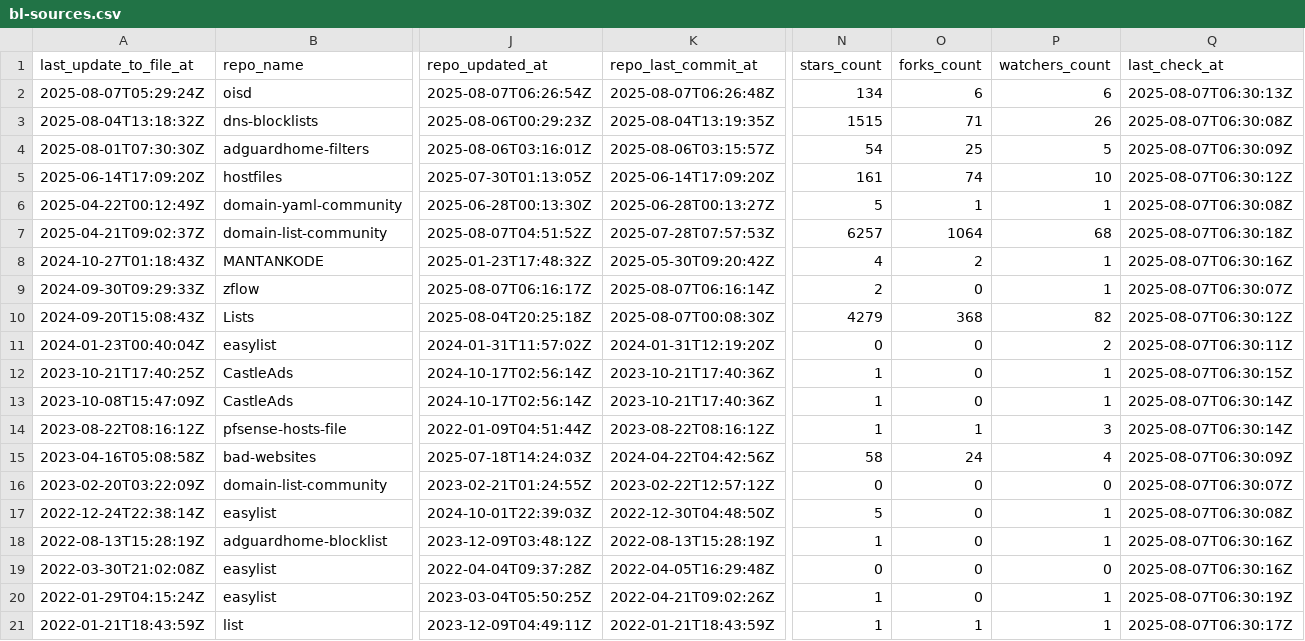
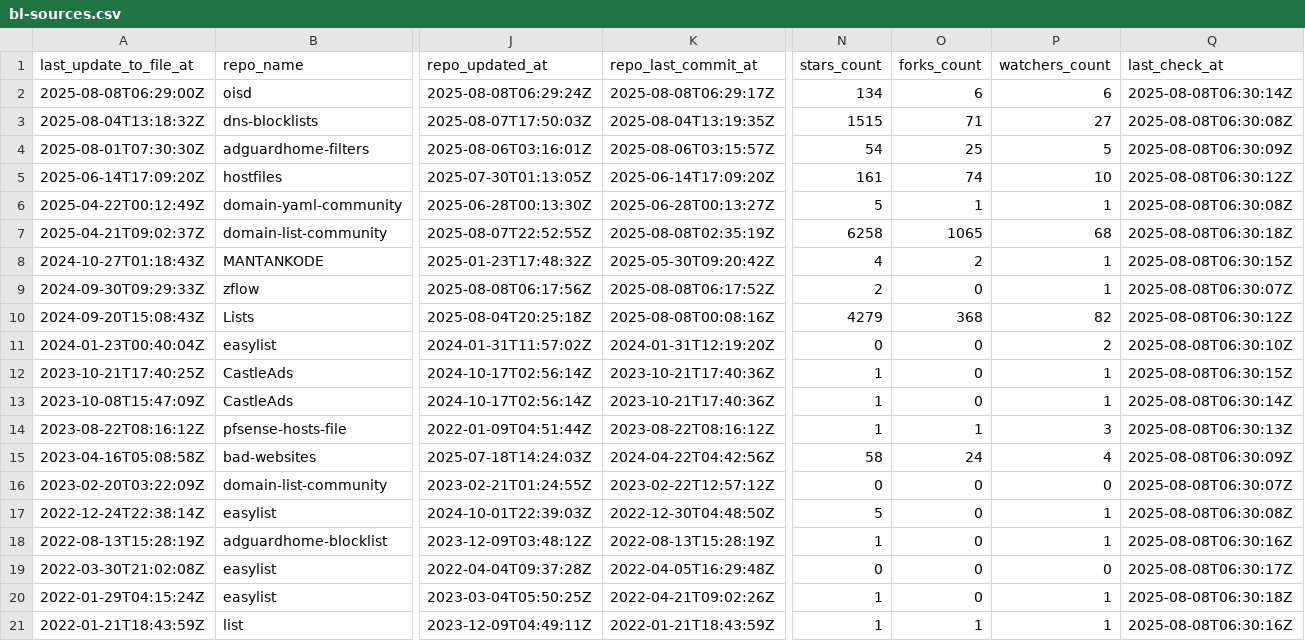
Before and after one commit to alsyundawy/porn-domains, a CSV file: blacklist/bl-sources.csv, drawn as a sheet; only a part is shown, gaps mark what is left out; the diff covers the shown part only; the diff names each change by its address in the sheet, - before the commit and + after, or states it on an @@ line.

Commit message:
[AUTO] Rebuild CSV files for sources
Runtime: 00h:00m:18s

```diff
--- a/blacklist/bl-sources.csv
+++ b/blacklist/bl-sources.csv
-A2 (last_update_to_file_at): 2025-08-07T05:29:24Z
+A2 (last_update_to_file_at): 2025-08-08T06:29:00Z
-J2 (repo_updated_at): 2025-08-07T06:26:54Z
+J2 (repo_updated_at): 2025-08-08T06:29:24Z
-K2 (repo_last_commit_at): 2025-08-07T06:26:48Z
+K2 (repo_last_commit_at): 2025-08-08T06:29:17Z
-Q2 (last_check_at): 2025-08-07T06:30:13Z
+Q2 (last_check_at): 2025-08-08T06:30:14Z
-J3 (repo_updated_at): 2025-08-06T00:29:23Z
+J3 (repo_updated_at): 2025-08-07T17:50:03Z
-P3 (watchers_count): 26
+P3 (watchers_count): 27
-Q3 (last_check_at): 2025-08-07T06:30:08Z
+Q3 (last_check_at): 2025-08-08T06:30:08Z
-Q4 (last_check_at): 2025-08-07T06:30:09Z
+Q4 (last_check_at): 2025-08-08T06:30:09Z
-Q5 (last_check_at): 2025-08-07T06:30:12Z
+Q5 (last_check_at): 2025-08-08T06:30:12Z
-Q6 (last_check_at): 2025-08-07T06:30:08Z
+Q6 (last_check_at): 2025-08-08T06:30:08Z
-J7 (repo_updated_at): 2025-08-07T04:51:52Z
+J7 (repo_updated_at): 2025-08-07T22:52:55Z
-K7 (repo_last_commit_at): 2025-07-28T07:57:53Z
+K7 (repo_last_commit_at): 2025-08-08T02:35:19Z
-N7 (stars_count): 6257
+N7 (stars_count): 6258
-O7 (forks_count): 1064
+O7 (forks_count): 1065
-Q7 (last_check_at): 2025-08-07T06:30:18Z
+Q7 (last_check_at): 2025-08-08T06:30:18Z
-Q8 (last_check_at): 2025-08-07T06:30:16Z
+Q8 (last_check_at): 2025-08-08T06:30:15Z
-J9 (repo_updated_at): 2025-08-07T06:16:17Z
+J9 (repo_updated_at): 2025-08-08T06:17:56Z
-K9 (repo_last_commit_at): 2025-08-07T06:16:14Z
+K9 (repo_last_commit_at): 2025-08-08T06:17:52Z
-Q9 (last_check_at): 2025-08-07T06:30:07Z
+Q9 (last_check_at): 2025-08-08T06:30:07Z
-K10 (repo_last_commit_at): 2025-08-07T00:08:30Z
+K10 (repo_last_commit_at): 2025-08-08T00:08:16Z
-Q10 (last_check_at): 2025-08-07T06:30:12Z
+Q10 (last_check_at): 2025-08-08T06:30:12Z
-Q11 (last_check_at): 2025-08-07T06:30:11Z
+Q11 (last_check_at): 2025-08-08T06:30:10Z
-Q12 (last_check_at): 2025-08-07T06:30:15Z
+Q12 (last_check_at): 2025-08-08T06:30:15Z
-Q13 (last_check_at): 2025-08-07T06:30:14Z
+Q13 (last_check_at): 2025-08-08T06:30:14Z
-Q14 (last_check_at): 2025-08-07T06:30:14Z
+Q14 (last_check_at): 2025-08-08T06:30:13Z
-Q15 (last_check_at): 2025-08-07T06:30:09Z
+Q15 (last_check_at): 2025-08-08T06:30:09Z
-Q16 (last_check_at): 2025-08-07T06:30:07Z
+Q16 (last_check_at): 2025-08-08T06:30:07Z
-Q17 (last_check_at): 2025-08-07T06:30:08Z
+Q17 (last_check_at): 2025-08-08T06:30:08Z
-Q18 (last_check_at): 2025-08-07T06:30:16Z
+Q18 (last_check_at): 2025-08-08T06:30:16Z
-Q19 (last_check_at): 2025-08-07T06:30:16Z
+Q19 (last_check_at): 2025-08-08T06:30:17Z
-Q20 (last_check_at): 2025-08-07T06:30:19Z
+Q20 (last_check_at): 2025-08-08T06:30:18Z
-Q21 (last_check_at): 2025-08-07T06:30:17Z
+Q21 (last_check_at): 2025-08-08T06:30:16Z
```
Also changed, not shown: 15 edited cells elsewhere in this file.
